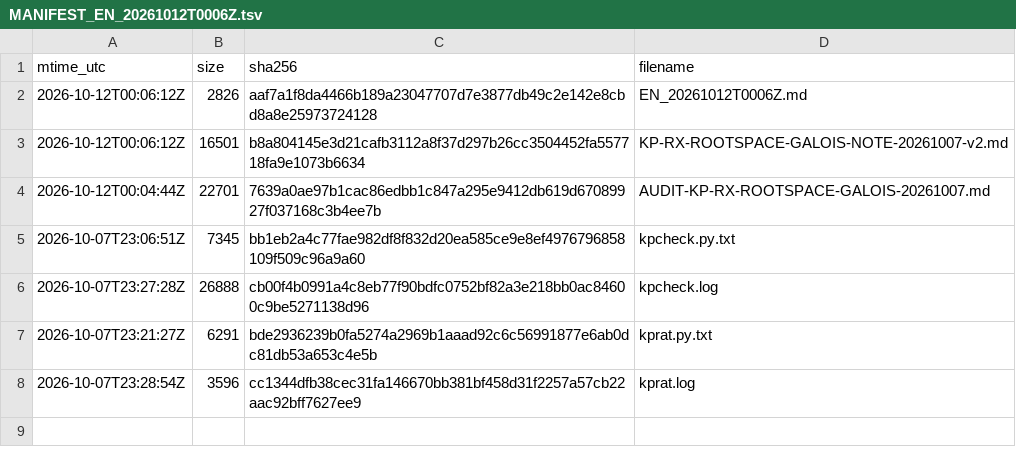
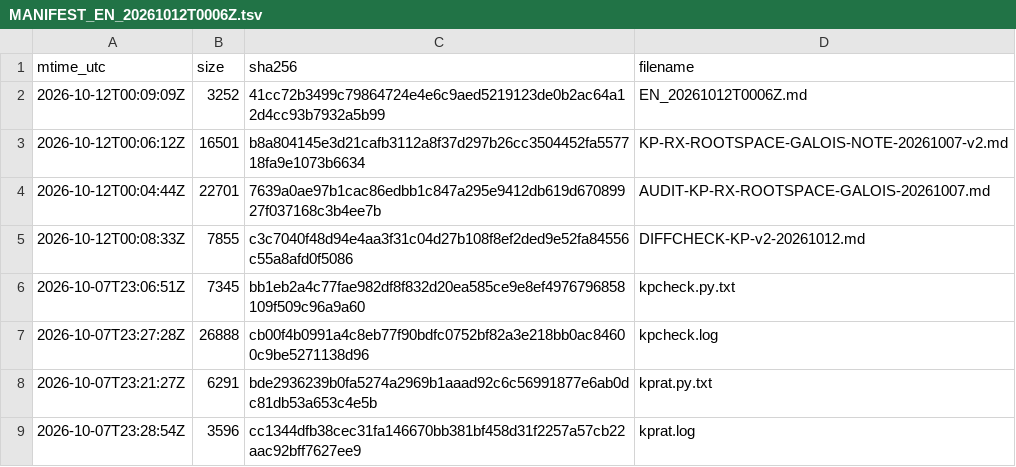
Before and after one commit to Aaron-Abbott-AA/Claude, a TSV file: DZ_CLOUD_RESULTS/outbox_for_user_delivery/to_codex/MANIFEST_EN_20261012T0006Z.tsv, drawn as a sheet.

```diff
--- a/DZ_CLOUD_RESULTS/outbox_for_user_delivery/to_codex/MANIFEST_EN_20261012T0006Z.tsv
+++ b/DZ_CLOUD_RESULTS/outbox_for_user_delivery/to_codex/MANIFEST_EN_20261012T0006Z.tsv
@@ -1,5 +1,6 @@
 mtime_utc	size	sha256	filename
-2026-10-12T00:06:12Z	2826	aaf7a1f8da4466b189a23047707d7e3877db49c2e142e8cbd8a8e25973724128	EN_20261012T0006Z.md
+2026-10-12T00:09:09Z	3252	41cc72b3499c79864724e4e6c9aed5219123de0b2ac64a12d4cc93b7932a5b99	EN_20261012T0006Z.md
 2026-10-12T00:06:12Z	16501	b8a804145e3d21cafb3112a8f37d297b26cc3504452fa557718fa9e1073b6634	KP-RX-ROOTSPACE-GALOIS-NOTE-20261007-v2.md
 2026-10-12T00:04:44Z	22701	7639a0ae97b1cac86edbb1c847a295e9412db619d67089927f037168c3b4ee7b	AUDIT-KP-RX-ROOTSPACE-GALOIS-20261007.md
+2026-10-12T00:08:33Z	7855	c3c7040f48d94e4aa3f31c04d27b108f8ef2ded9e52fa84556c55a8afd0f5086	DIFFCHECK-KP-v2-20261012.md
 2026-10-07T23:06:51Z	7345	bb1eb2a4c77fae982df8f832d20ea585ce9e8ef4976796858109f509c96a9a60	kpcheck.py.txt
```
Also changed, not shown: 7 other files.
